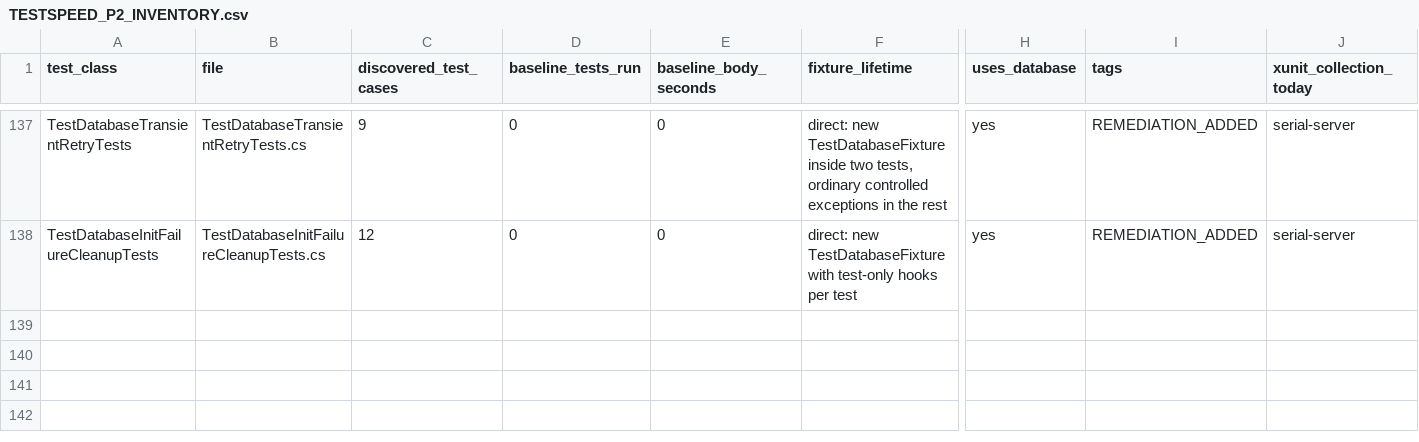
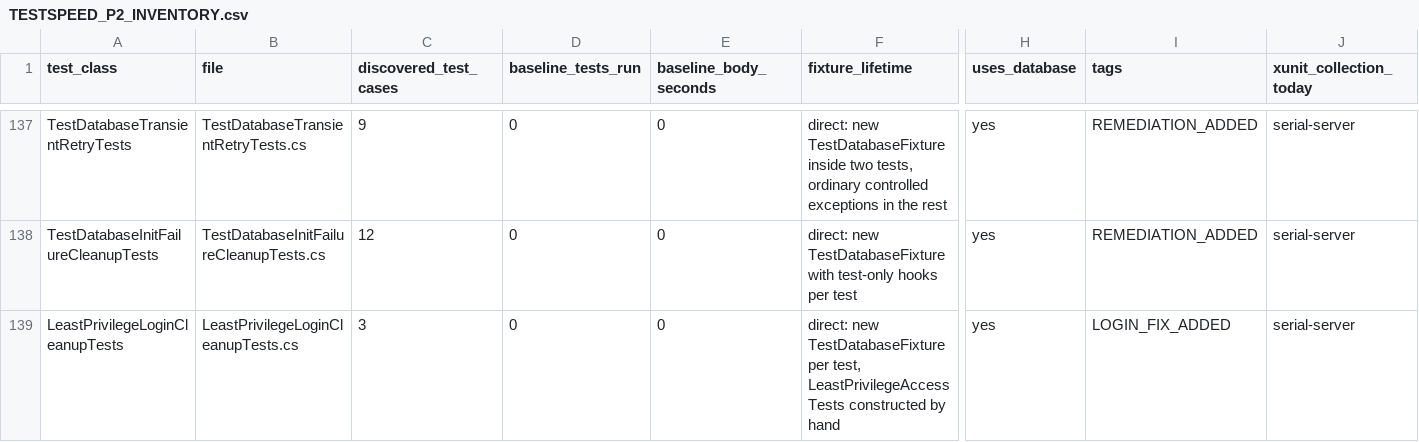
Before and after one commit to baidhani/Alveara-Dental, a CSV file: docs/testing/TESTSPEED_P2_INVENTORY.csv, drawn as a sheet; only a part is shown, gaps mark what is left out; rows hold the shown columns only; the diff names each change by its address in the sheet, - before the commit and + after, or states it on an @@ line.

```diff
--- a/docs/testing/TESTSPEED_P2_INVENTORY.csv
+++ b/docs/testing/TESTSPEED_P2_INVENTORY.csv
+row 139: LeastPrivilegeLoginCleanupTests | LeastPrivilegeLoginCleanupTests.cs | 3 | 0 | 0 | direct: new TestDatabaseFixture per test, LeastPrivilegeAccessTests constructed by hand | yes | LOGIN_FIX_ADDED | serial-server
```
Also changed, not shown: 4 other files.
